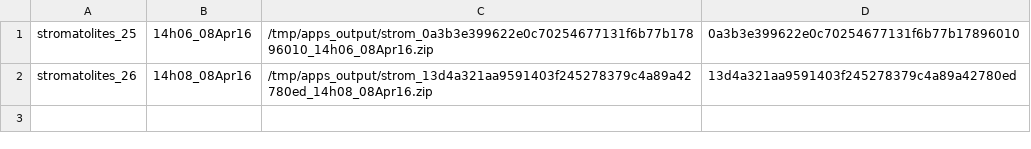
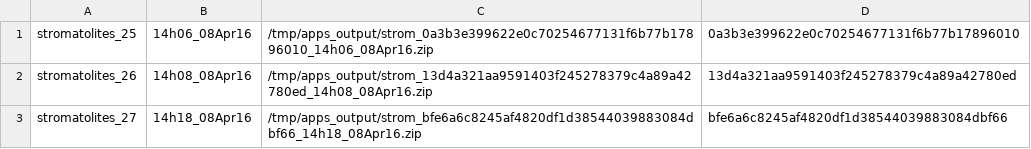
Before and after one commit to UW-Macrostrat/stromatolites_demo, a CSV file: output/results.csv, drawn as a sheet.

Commit message:
Adding run 27 -- ran against git commit bfe6a6c8245af4820df1d38544039883084dbf66

```diff
--- a/output/results.csv
+++ b/output/results.csv
@@ -2 +2,2 @@ stromatolites_25,14h06_08Apr16,/tmp/apps_output/strom_0a3b3e399622e0c70254677131
 stromatolites_26,14h08_08Apr16,/tmp/apps_output/strom_13d4a321aa9591403f245278379c4a89a42780ed_14h08_08Apr16.zip,13d4a321aa9591403f245278379c4a89a42780ed
+stromatolites_27,14h18_08Apr16,/tmp/apps_output/strom_bfe6a6c8245af4820df1d38544039883084dbf66_14h18_08Apr16.zip,bfe6a6c8245af4820df1d38544039883084dbf66
```
